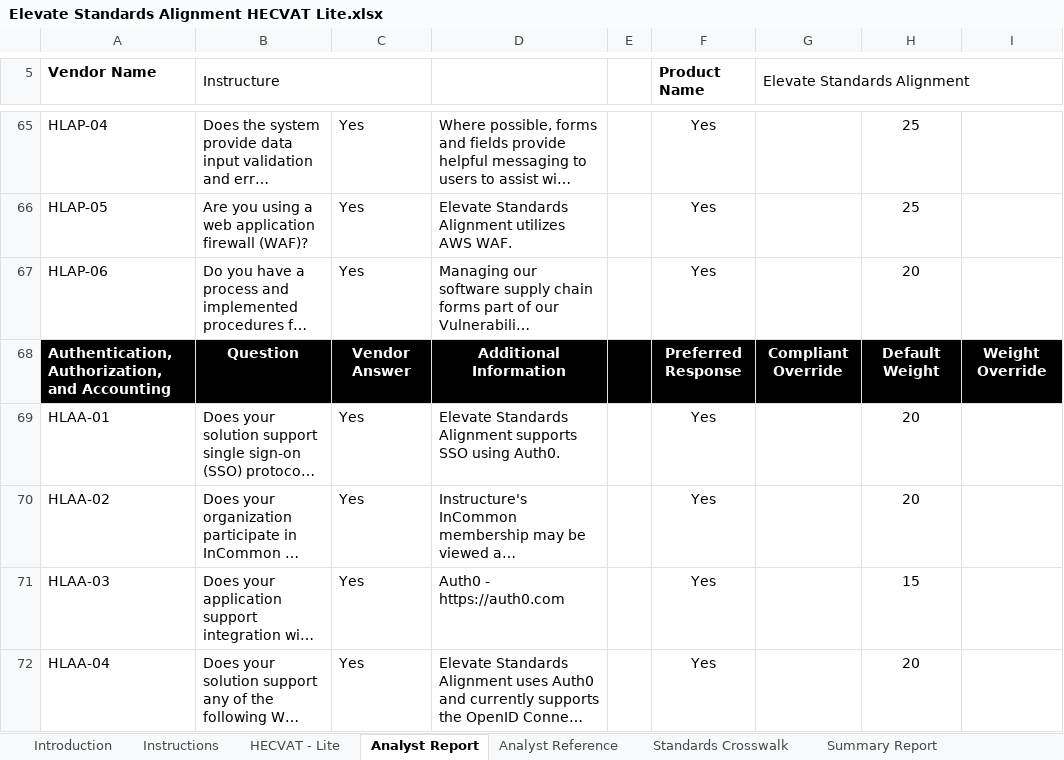
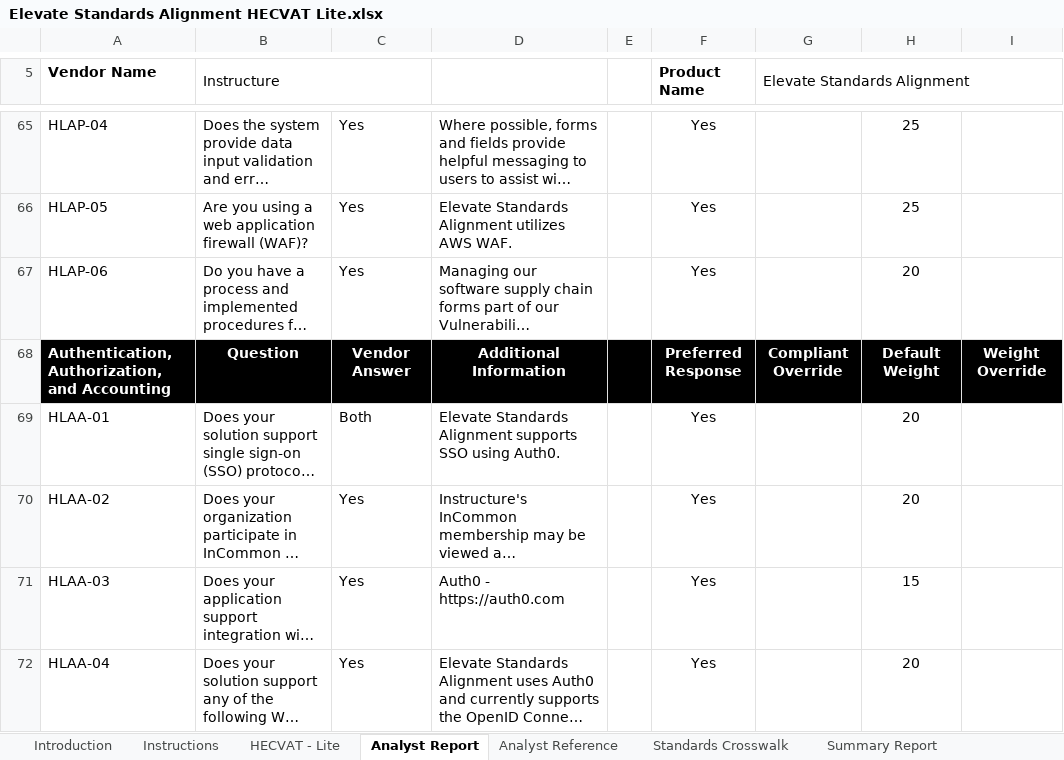
Before and after one commit to instructure/instructure-compliance-packages, an Excel workbook: Elevate Standards Alignment/Elevate Standards Alignment HECVAT Lite.xlsx, sheet Analyst Report, drawn as a sheet; only a part is shown, gaps mark what is left out; long unchanged cells end in …; values as stored, in another font and other column widths than the file's, no borders; conditional formats not drawn; the diff covers the shown part only; the diff names each change by its address in the sheet, - before the commit and + after, or states it on an @@ line.

```diff
--- a/Elevate Standards Alignment/Elevate Standards Alignment HECVAT Lite.xlsx (sheet Analyst Report)
+++ b/Elevate Standards Alignment/Elevate Standards Alignment HECVAT Lite.xlsx (sheet Analyst Report)
-C69: Yes
+C69: Both
```
Also changed, not shown: 11 edited cells elsewhere in this sheet, sheet HECVAT - Lite, sheet Summary Report, charts or pictures.
